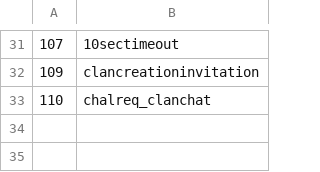
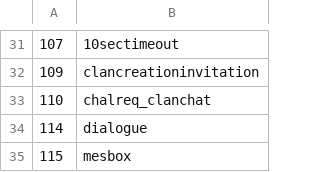
Before and after one commit to ThatGamerBlue/cs2-decompiler, a TSV file: src/main/resources/org/runestar/cs2/chattype-names.tsv, drawn as a sheet; only a part is shown, gaps mark what is left out.

```diff
--- a/src/main/resources/org/runestar/cs2/chattype-names.tsv
+++ b/src/main/resources/org/runestar/cs2/chattype-names.tsv
@@ -33 +33,3 @@
 110	chalreq_clanchat
+114	dialogue
+115	mesbox
```
Also changed, not shown: src/main/resources/org/runestar/cs2/model-names.tsv, src/main/resources/org/runestar/cs2/obj-names.tsv, 1 other file.
